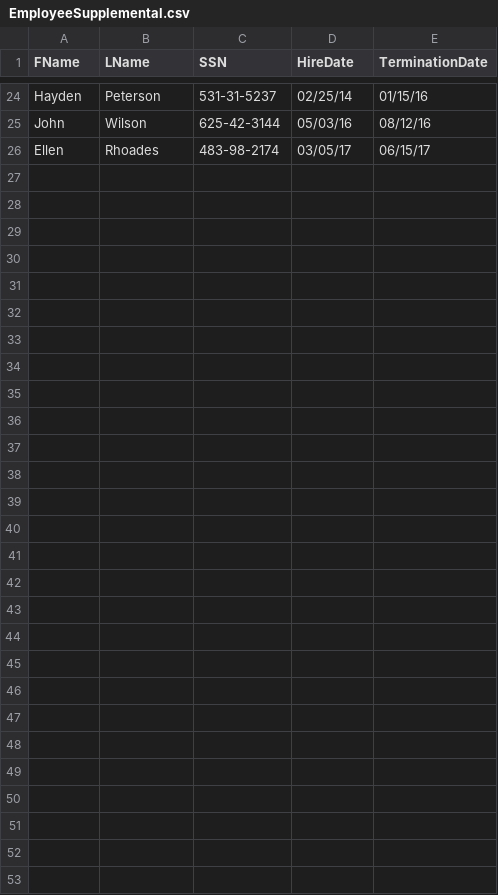
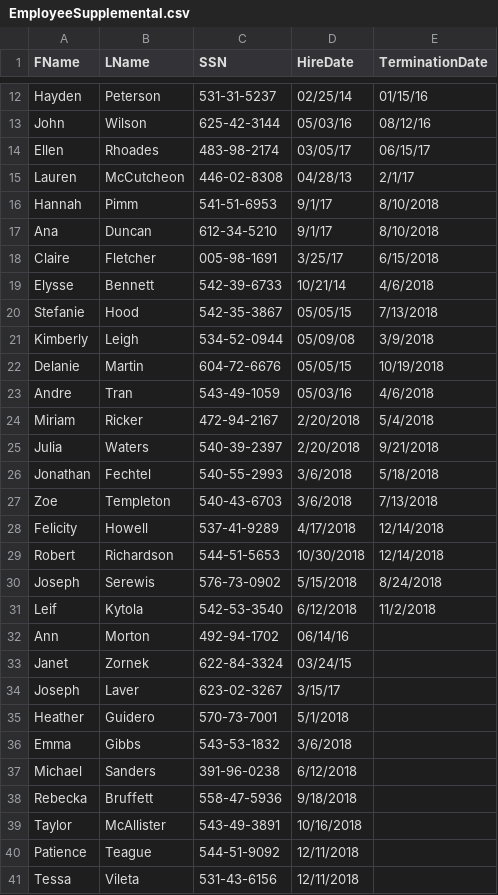
Before and after one commit to timyaukey/PayrollExportConverter, a CSV file: PayrollW2Generator/EmployeeSupplemental.csv, drawn as a sheet; only a part is shown, gaps mark what is left out; the diff covers the shown part only.

```diff
--- a/PayrollW2Generator/EmployeeSupplemental.csv
+++ b/PayrollW2Generator/EmployeeSupplemental.csv
@@ -26 +14,28 @@ John,Wilson,625-42-3144,05/03/16,08/12/16
 Ellen,Rhoades,483-98-2174,03/05/17,06/15/17
+Lauren,McCutcheon,446-02-8308,04/28/13,2/1/17
+Hannah,Pimm,541-51-6953,9/1/17,8/10/2018
+Ana,Duncan,612-34-5210,9/1/17,8/10/2018
+Claire,Fletcher,005-98-1691,3/25/17,6/15/2018
+Elysse,Bennett,542-39-6733,10/21/14,4/6/2018
+Stefanie,Hood,542-35-3867,05/05/15,7/13/2018
+Kimberly,Leigh,534-52-0944,05/09/08,3/9/2018
+Delanie,Martin,604-72-6676,05/05/15,10/19/2018
+Andre,Tran,543-49-1059,05/03/16,4/6/2018
+Miriam,Ricker,472-94-2167,2/20/2018,5/4/2018
+Julia,Waters,540-39-2397,2/20/2018,9/21/2018
+Jonathan,Fechtel,540-55-2993,3/6/2018,5/18/2018
+Zoe,Templeton,540-43-6703,3/6/2018,7/13/2018
+Felicity,Howell,537-41-9289,4/17/2018,12/14/2018
+Robert,Richardson,544-51-5653,10/30/2018,12/14/2018
+Joseph,Serewis,576-73-0902,5/15/2018,8/24/2018
+Leif,Kytola,542-53-3540,6/12/2018,11/2/2018
+Ann,Morton,492-94-1702,06/14/16,
+Janet,Zornek,622-84-3324,03/24/15,
+Joseph,Laver,623-02-3267,3/15/17,
+Heather,Guidero,570-73-7001,5/1/2018,
+Emma,Gibbs,543-53-1832,3/6/2018,
+Michael,Sanders,391-96-0238,6/12/2018,
+Rebecka,Bruffett,558-47-5936,9/18/2018,
+Taylor,McAllister,543-49-3891,10/16/2018,
+Patience,Teague,544-51-9092,12/11/2018,
+Tessa,Vileta,531-43-6156,12/11/2018,
```
Also changed, not shown: 8 removed rows elsewhere in this file, PayrollW2Generator/EmployeeExport.csv, 1 other file.
